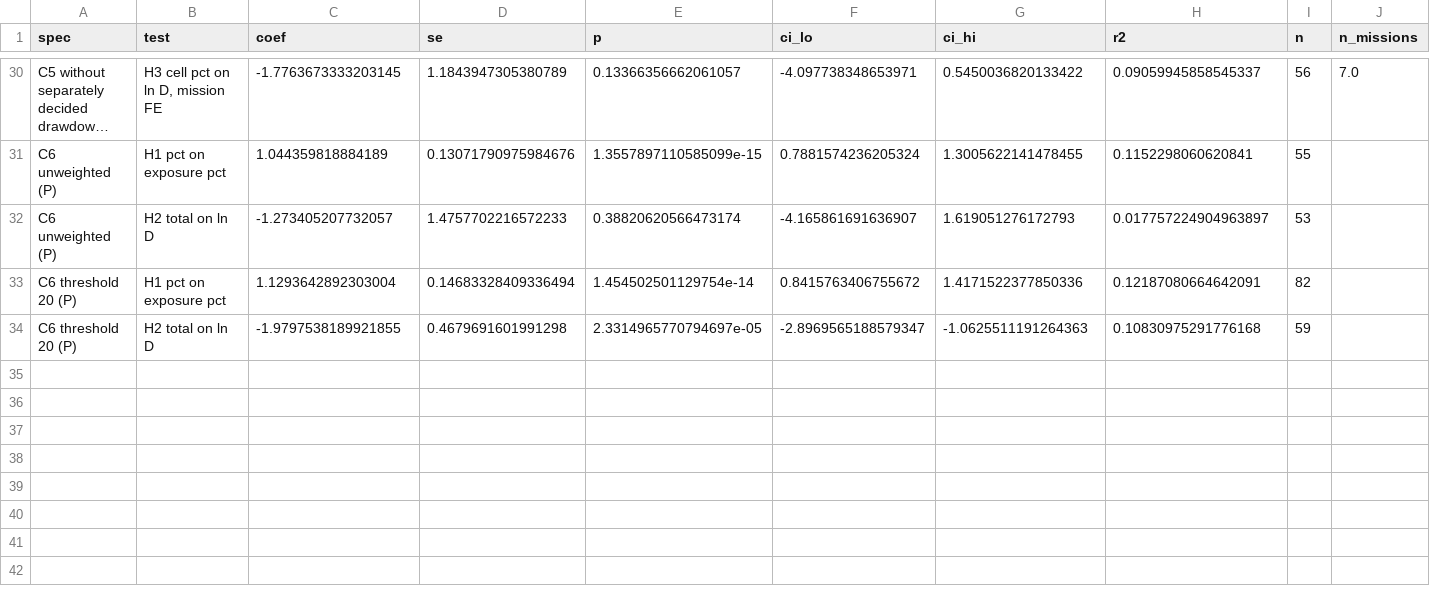
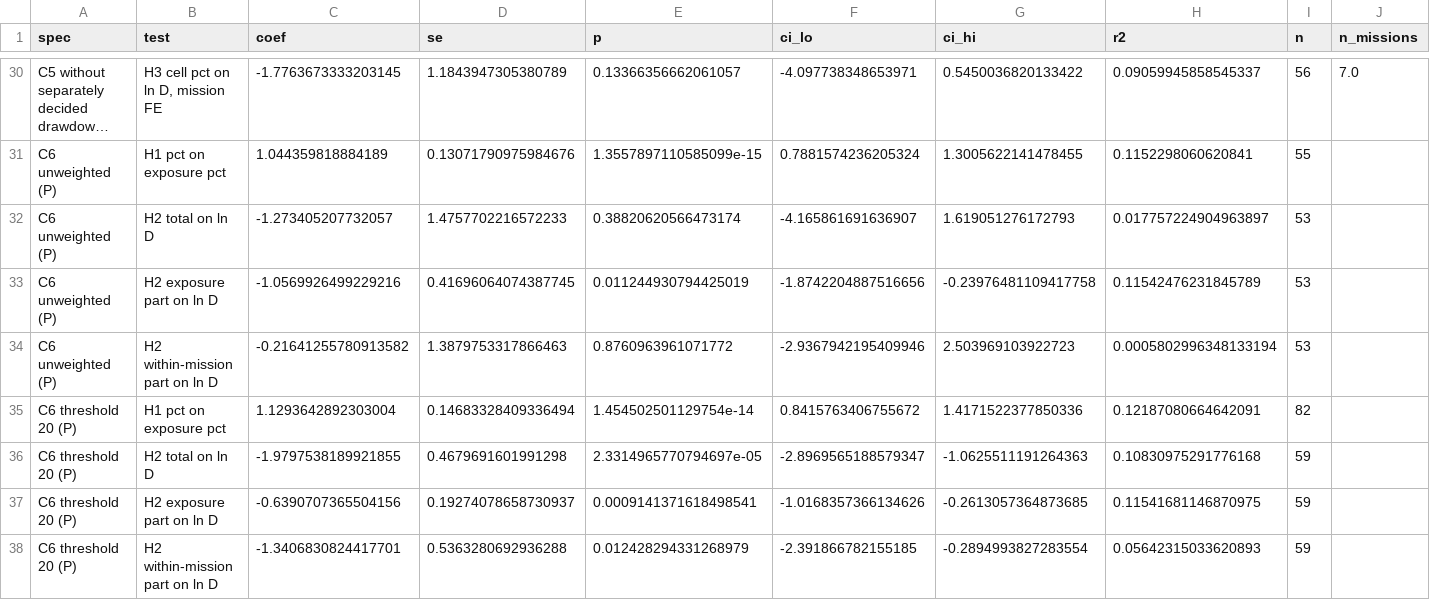
Before and after one commit to Affnann/un-peacekeeping-cut, a CSV file: tables/regressions.csv, drawn as a sheet; only a part is shown, gaps mark what is left out; long unchanged cells end in …; the diff names each change by its address in the sheet, - before the commit and + after, or states it on an @@ line.

```diff
--- a/tables/regressions.csv
+++ b/tables/regressions.csv
+row 33: C6 unweighted (P) | H2 exposure part on ln D | -1.0569926499229216 | 0.41696064074387745 | 0.011244930794425019 | -1.8742204887516656 | -0.23976481109417758 | 0.11542476231845789 | 53
+row 34: C6 unweighted (P) | H2 within-mission part on ln D | -0.21641255780913582 | 1.3879753317866463 | 0.8760963961071772 | -2.9367942195409946 | 2.503969103922723 | 0.0005802996348133194 | 53
+row 37: C6 threshold 20 (P) | H2 exposure part on ln D | -0.6390707365504156 | 0.19274078658730937 | 0.0009141371618498541 | -1.0168357366134626 | -0.2613057364873685 | 0.11541681146870975 | 59
+row 38: C6 threshold 20 (P) | H2 within-mission part on ln D | -1.3406830824417701 | 0.5363280692936288 | 0.012428294331268979 | -2.391866782155185 | -0.2894993827283554 | 0.05642315033620893 | 59
```
Also changed, not shown: tables/extra_checks.csv, 13 other files.
